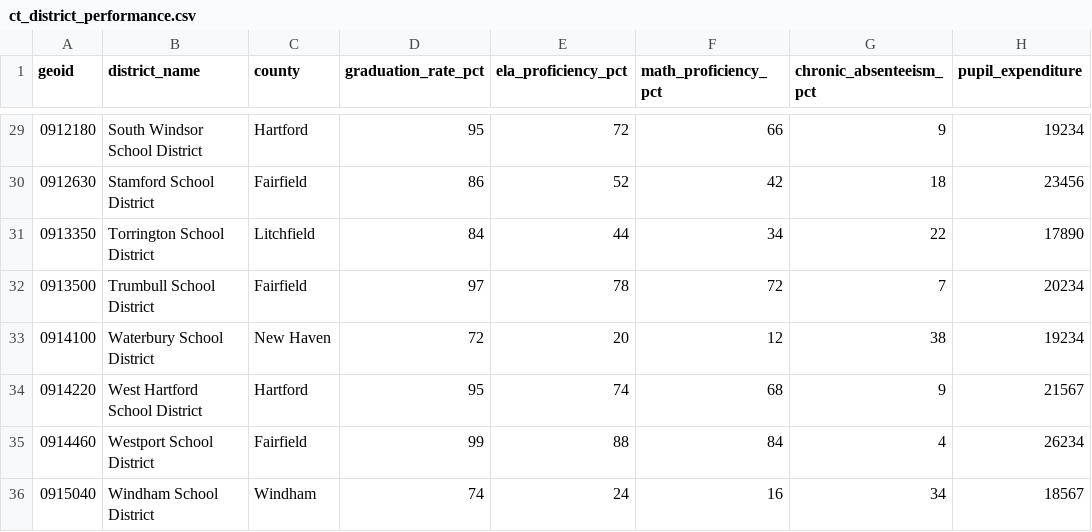
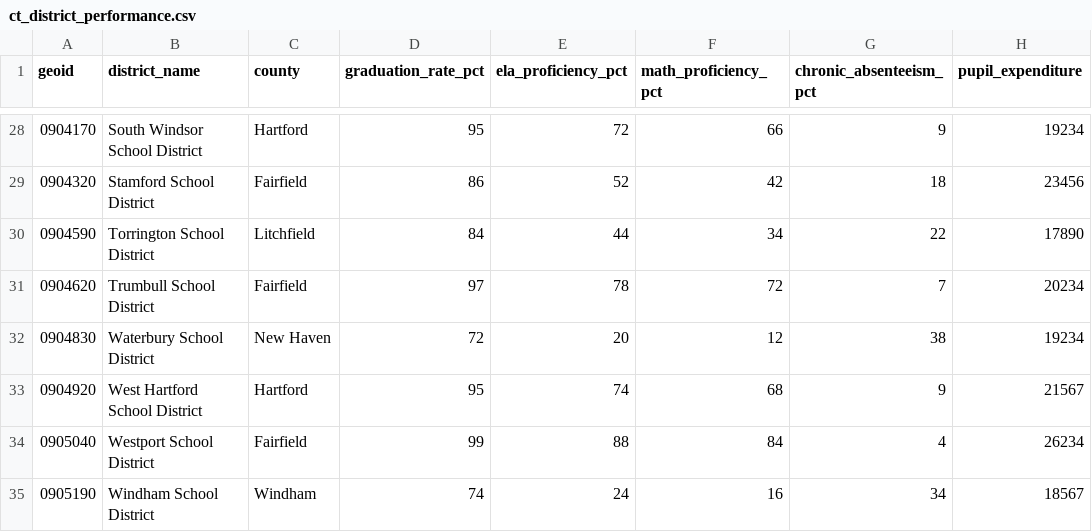
Before and after one commit to jbrowning24/NestCheck, a CSV file: data/ct_district_performance.csv, drawn as a sheet; only a part is shown, gaps mark what is left out; addresses are those after the commit; the diff covers the shown part only; the diff names each change by its address in the sheet, - before the commit and + after, or states it on an @@ line.

```diff
--- a/data/ct_district_performance.csv
+++ b/data/ct_district_performance.csv
-A28 (geoid): 0912180
+A28 (geoid): 0904170
-A29 (geoid): 0912630
+A29 (geoid): 0904320
-A30 (geoid): 0913350
+A30 (geoid): 0904590
-A31 (geoid): 0913500
+A31 (geoid): 0904620
-A32 (geoid): 0914100
+A32 (geoid): 0904830
-A33 (geoid): 0914220
+A33 (geoid): 0904920
-A34 (geoid): 0914460
+A34 (geoid): 0905040
-A35 (geoid): 0915040
+A35 (geoid): 0905190
```
Also changed, not shown: 1 removed row and 26 edited cells elsewhere in this file, data/nj_district_performance.csv, data/nysed_district_performance.csv, 2 other files.
